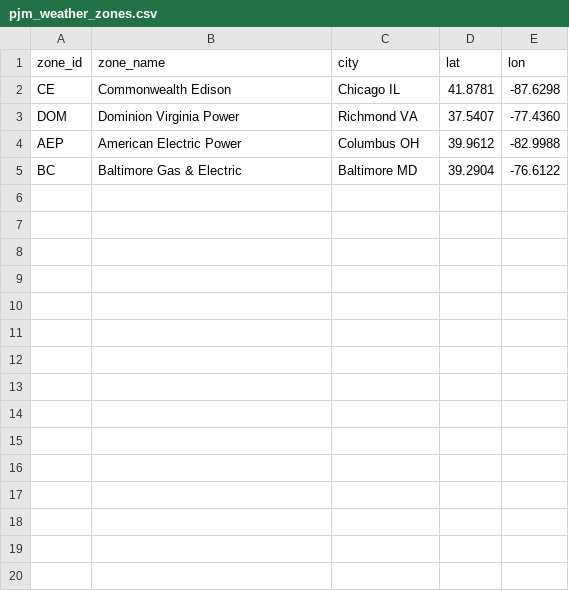
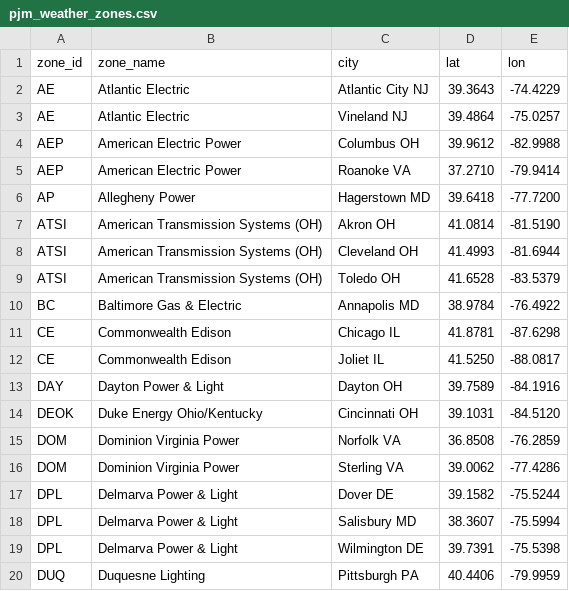
Before and after one commit to angieohaeri/gridcast, a CSV file: src/dbt/seeds/pjm_weather_zones.csv, drawn as a sheet; only a part is shown; the diff covers the shown part only.

Commit message:
feat: expand zone support from 4 to 20 PJM zones

```diff
--- a/src/dbt/seeds/pjm_weather_zones.csv
+++ b/src/dbt/seeds/pjm_weather_zones.csv
@@ -1,5 +1,20 @@
 zone_id,zone_name,city,lat,lon
+AE,Atlantic Electric,Atlantic City NJ,39.3643,-74.4229
+AE,Atlantic Electric,Vineland NJ,39.4864,-75.0257
+AEP,American Electric Power,Columbus OH,39.9612,-82.9988
+AEP,American Electric Power,Roanoke VA,37.2710,-79.9414
+AP,Allegheny Power,Hagerstown MD,39.6418,-77.7200
+ATSI,American Transmission Systems (OH),Akron OH,41.0814,-81.5190
+ATSI,American Transmission Systems (OH),Cleveland OH,41.4993,-81.6944
+ATSI,American Transmission Systems (OH),Toledo OH,41.6528,-83.5379
+BC,Baltimore Gas & Electric,Annapolis MD,38.9784,-76.4922
 CE,Commonwealth Edison,Chicago IL,41.8781,-87.6298
-DOM,Dominion Virginia Power,Richmond VA,37.5407,-77.4360
-AEP,American Electric Power,Columbus OH,39.9612,-82.9988
-BC,Baltimore Gas & Electric,Baltimore MD,39.2904,-76.6122
+CE,Commonwealth Edison,Joliet IL,41.5250,-88.0817
+DAY,Dayton Power & Light,Dayton OH,39.7589,-84.1916
+DEOK,Duke Energy Ohio/Kentucky,Cincinnati OH,39.1031,-84.5120
+DOM,Dominion Virginia Power,Norfolk VA,36.8508,-76.2859
+DOM,Dominion Virginia Power,Sterling VA,39.0062,-77.4286
+DPL,Delmarva Power & Light,Dover DE,39.1582,-75.5244
+DPL,Delmarva Power & Light,Salisbury MD,38.3607,-75.5994
+DPL,Delmarva Power & Light,Wilmington DE,39.7391,-75.5398
+DUQ,Duquesne Lighting,Pittsburgh PA,40.4406,-79.9959
```
Also changed, not shown: 11 added rows elsewhere in this file, 15 other files.
